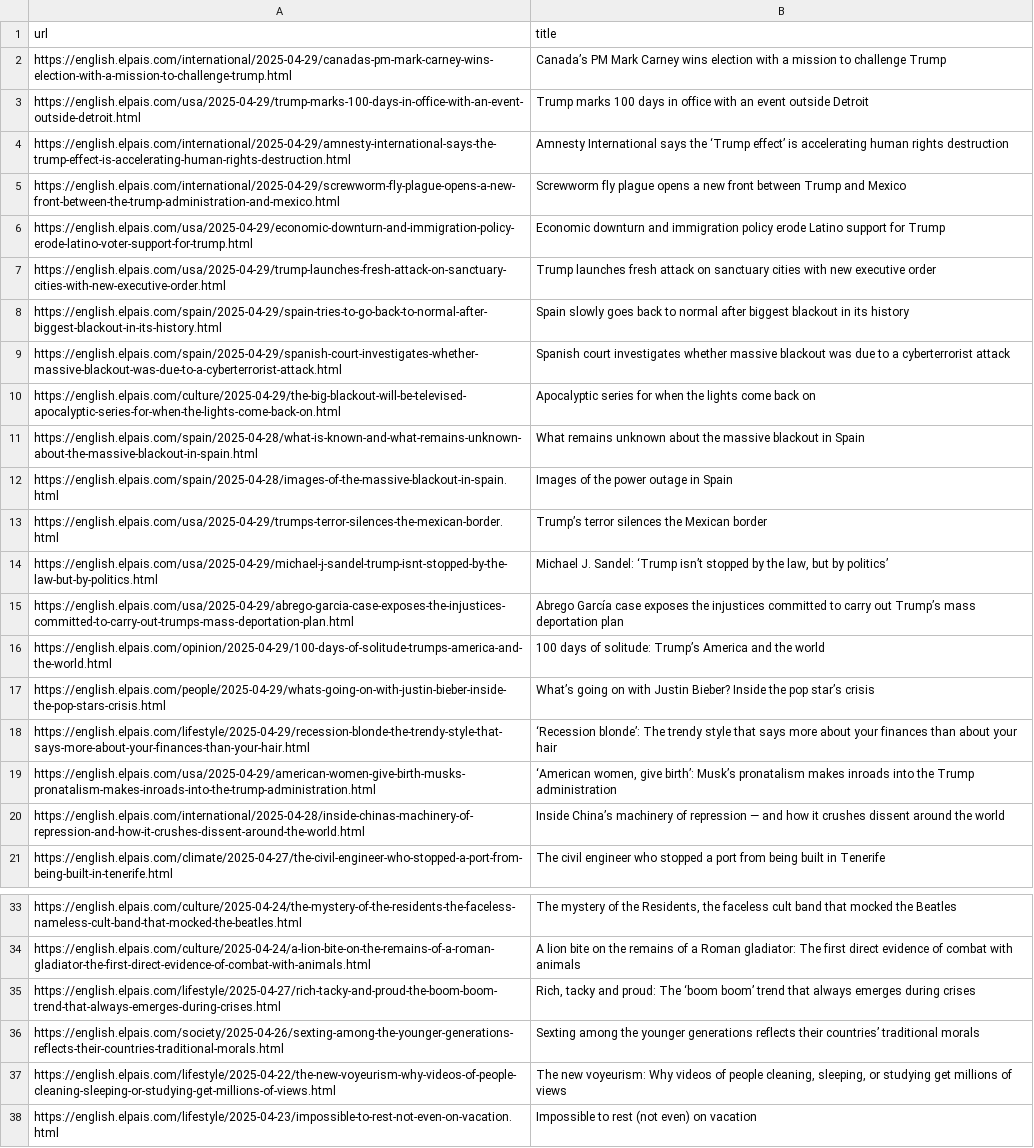
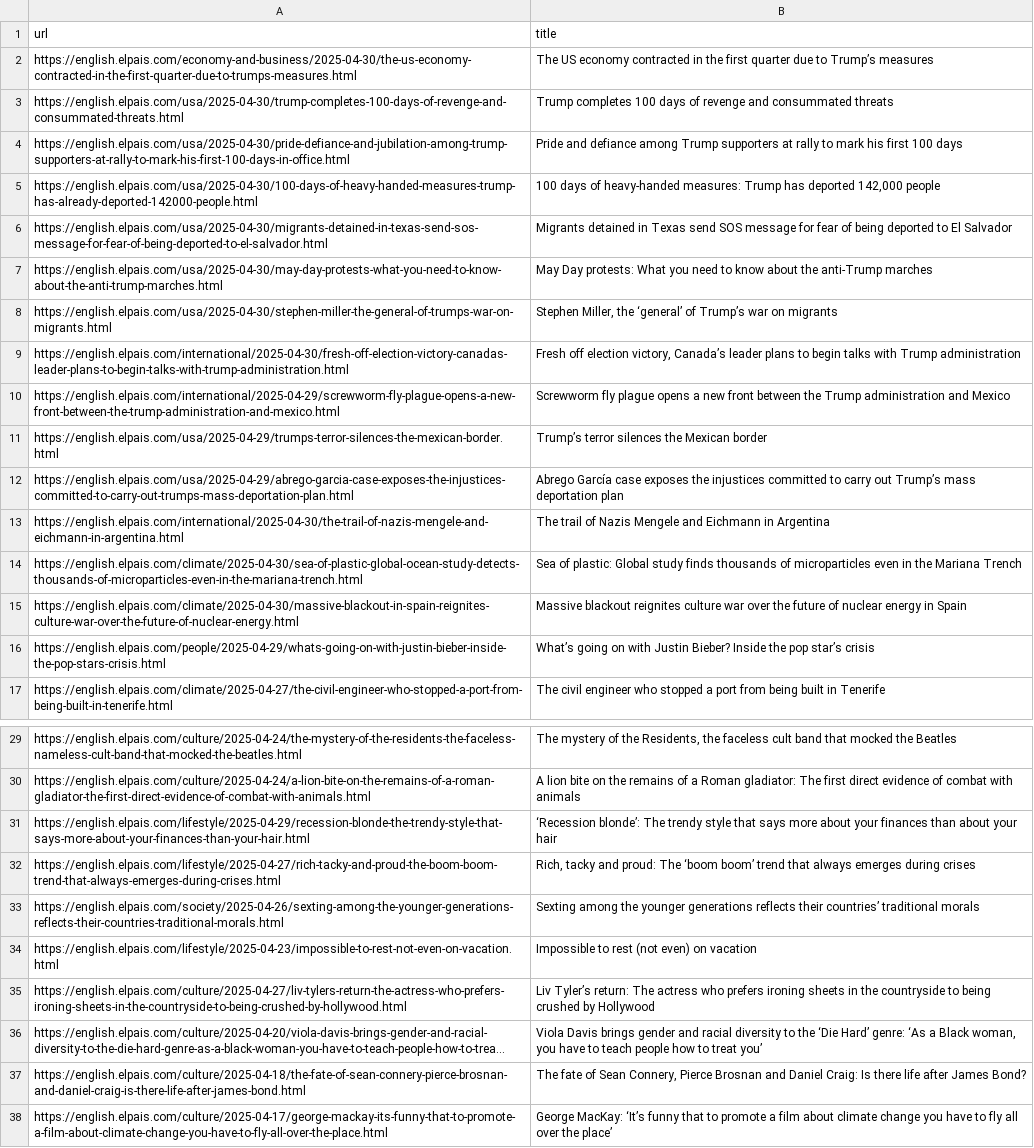
Before and after one commit to jsoma/scraper-sample, a CSV file: headlines.csv, drawn as a sheet; only a part is shown, gaps mark what is left out; the shorter side is filled out with more unchanged rows; long unchanged cells end in …; removed rows and columns are numbered as before the commit, all else as after; the diff covers the shown part only; the diff names each change by its address in the sheet, - before the commit and + after, or states it on an @@ line.

```diff
--- a/headlines.csv
+++ b/headlines.csv
-row 2: https://english.elpais.com/international/2025-04-29/canadas-pm-mark-carney-wins-election-with-a-mission-to-challenge-trump.html | Canada’s PM Mark Carney wins election with a mission to challenge Trump
-row 3: https://english.elpais.com/usa/2025-04-29/trump-marks-100-days-in-office-with-an-event-outside-detroit.html | Trump marks 100 days in office with an event outside Detroit
-row 4: https://english.elpais.com/international/2025-04-29/amnesty-international-says-the-trump-effect-is-accelerating-human-rights-destruction.html | Amnesty International says the ‘Trump effect’ is accelerating human rights destruction
+row 2: https://english.elpais.com/economy-and-business/2025-04-30/the-us-economy-contracted-in-the-first-quarter-due-to-trumps-measures.html | The US economy contracted in the first quarter due to Trump’s measures
+row 3: https://english.elpais.com/usa/2025-04-30/trump-completes-100-days-of-revenge-and-consummated-threats.html | Trump completes 100 days of revenge and consummated threats
+row 4: https://english.elpais.com/usa/2025-04-30/pride-defiance-and-jubilation-among-trump-supporters-at-rally-to-mark-his-first-100-days-in-office.html | Pride and defiance among Trump supporters at rally to mark his first 100 days
+row 5: https://english.elpais.com/usa/2025-04-30/100-days-of-heavy-handed-measures-trump-has-already-deported-142000-people.html | 100 days of heavy-handed measures: Trump has deported 142,000 people
+row 6: https://english.elpais.com/usa/2025-04-30/migrants-detained-in-texas-send-sos-message-for-fear-of-being-deported-to-el-salvador.html | Migrants detained in Texas send SOS message for fear of being deported to El Salvador
+row 7: https://english.elpais.com/usa/2025-04-30/may-day-protests-what-you-need-to-know-about-the-anti-trump-marches.html | May Day protests: What you need to know about the anti-Trump marches
+row 8: https://english.elpais.com/usa/2025-04-30/stephen-miller-the-general-of-trumps-war-on-migrants.html | Stephen Miller, the ‘general’ of Trump’s war on migrants
+row 9: https://english.elpais.com/international/2025-04-30/fresh-off-election-victory-canadas-leader-plans-to-begin-talks-with-trump-administration.html | Fresh off election victory, Canada’s leader plans to begin talks with Trump administration
-B10 (title): …front between Trump and Mexico
+B10 (title): …front between the Trump administration and Mexico
-row 6: https://english.elpais.com/usa/2025-04-29/economic-downturn-and-immigration-policy-erode-latino-voter-support-for-trump.html | Economic downturn and immigration policy erode Latino support for Trump
-row 7: https://english.elpais.com/usa/2025-04-29/trump-launches-fresh-attack-on-sanctuary-cities-with-new-executive-order.html | Trump launches fresh attack on sanctuary cities with new executive order
-row 8: https://english.elpais.com/spain/2025-04-29/spain-tries-to-go-back-to-normal-after-biggest-blackout-in-its-history.html | Spain slowly goes back to normal after biggest blackout in its history
-row 9: https://english.elpais.com/spain/2025-04-29/spanish-court-investigates-whether-massive-blackout-was-due-to-a-cyberterrorist-attack.html | Spanish court investigates whether massive blackout was due to a cyberterrorist attack
-row 10: https://english.elpais.com/culture/2025-04-29/the-big-blackout-will-be-televised-apocalyptic-series-for-when-the-lights-come-back-on.html | Apocalyptic series for when the lights come back on
-row 11: https://english.elpais.com/spain/2025-04-28/what-is-known-and-what-remains-unknown-about-the-massive-blackout-in-spain.html | What remains unknown about the massive blackout in Spain
-row 12: https://english.elpais.com/spain/2025-04-28/images-of-the-massive-blackout-in-spain.html | Images of the power outage in Spain
@@ row 14 moved to row 39: https://english.elpais.com/usa/2025-04-2… @@
-row 16: https://english.elpais.com/opinion/2025-04-29/100-days-of-solitude-trumps-america-and-the-world.html | 100 days of solitude: Trump’s America and the world
+row 13: https://english.elpais.com/international/2025-04-30/the-trail-of-nazis-mengele-and-eichmann-in-argentina.html | The trail of Nazis Mengele and Eichmann in Argentina
+row 14: https://english.elpais.com/climate/2025-04-30/sea-of-plastic-global-ocean-study-detects-thousands-of-microparticles-even-in-the-mariana-trench.html | Sea of plastic: Global study finds thousands of microparticles even in the Mariana Trench
+row 15: https://english.elpais.com/climate/2025-04-30/massive-blackout-in-spain-reignites-culture-war-over-the-future-of-nuclear-energy.html | Massive blackout reignites culture war over the future of nuclear energy in Spain
-row 19: https://english.elpais.com/usa/2025-04-29/american-women-give-birth-musks-pronatalism-makes-inroads-into-the-trump-administration.html | ‘American women, give birth’: Musk’s pronatalism makes inroads into the Trump administration
-row 20: https://english.elpais.com/international/2025-04-28/inside-chinas-machinery-of-repression-and-how-it-crushes-dissent-around-the-world.html | Inside China’s machinery of repression — and how it crushes dissent around the world
@@ row 18 moved to row 31: https://english.elpais.com/lifestyle/202… @@
-row 37: https://english.elpais.com/lifestyle/2025-04-22/the-new-voyeurism-why-videos-of-people-cleaning-sleeping-or-studying-get-millions-of-views.html | The new voyeurism: Why videos of people cleaning, sleeping, or studying get millions of views
```
Also changed, not shown: 1 removed row elsewhere in this file.
